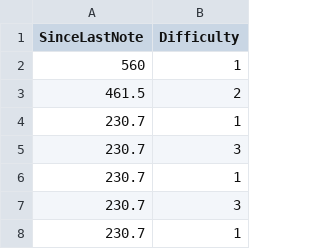
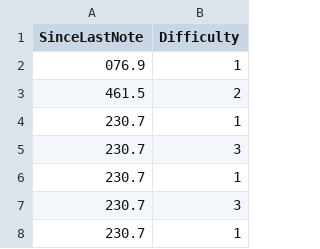
Before and after one commit to theweisa/GDAMicroJam2022, a CSV file: Assets/Imports/TextFiles/chart.csv, drawn as a sheet; only a part is shown.

```diff
--- a/Assets/Imports/TextFiles/chart.csv
+++ b/Assets/Imports/TextFiles/chart.csv
@@ -1,3 +1,3 @@
 SinceLastNote,Difficulty
-560,1
+076.9,1
 461.5,2
```
Also changed, not shown: 1 other file.
